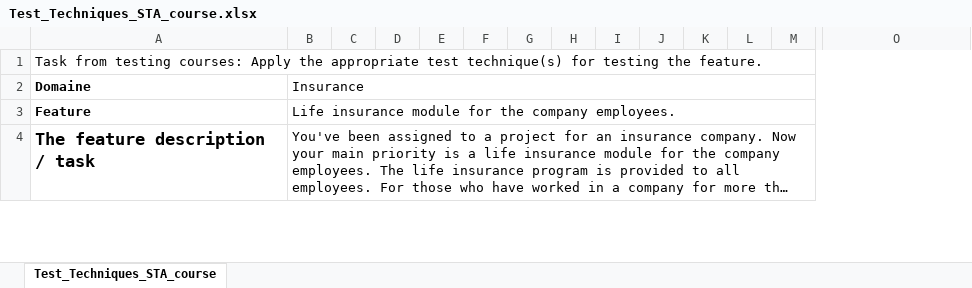
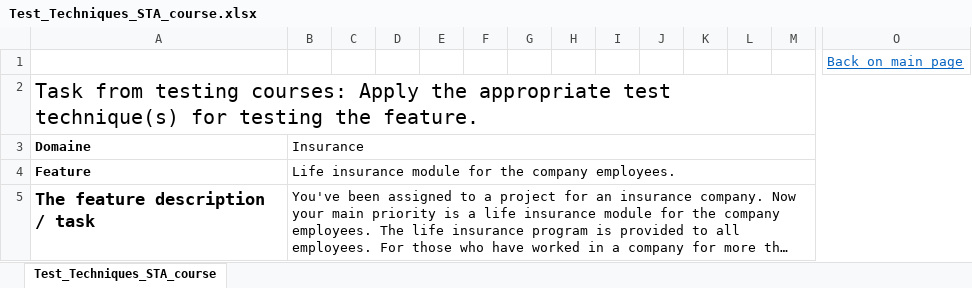
Before and after one commit to I-Tester/Portfolio_Tester, an Excel workbook: Test_Documentation/Test_Techniques/Test_Techniques_STA_course.xlsx, sheet Test_Techniques_STA_course, drawn as a sheet; only a part is shown, gaps mark what is left out; long unchanged cells end in …; values as stored, in another font and other column widths than the file's, no borders; charts and pictures not drawn; addresses are those after the commit; rows hold the shown columns only; the diff names each change by its address in the sheet, - before the commit and + after, or states it on an @@ line.

Commit message:
back button style

```diff
--- a/Test_Documentation/Test_Techniques/Test_Techniques_STA_course.xlsx (sheet Test_Techniques_STA_course)
+++ b/Test_Documentation/Test_Techniques/Test_Techniques_STA_course.xlsx (sheet Test_Techniques_STA_course)
+row 1:  |  |  |  |  |  |  |  |  |  |  |  |  | Back on main page
@@ A2 text size: larger @@
```
Also changed, not shown: charts or pictures, Test_Documentation/Checklists/Web_app/Checklists_for_learn.epam.com_STA_course.xlsx, Test_Documentation/Test_Cases/Web_app/TestCases_for_learn.epam.com_STA_course.xlsx, 31 other files.
